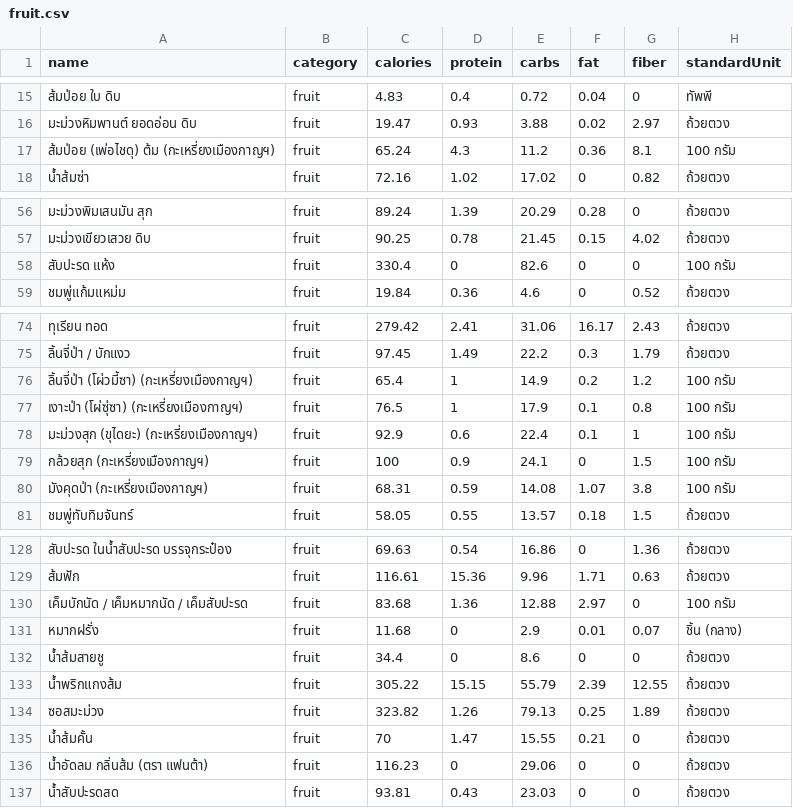
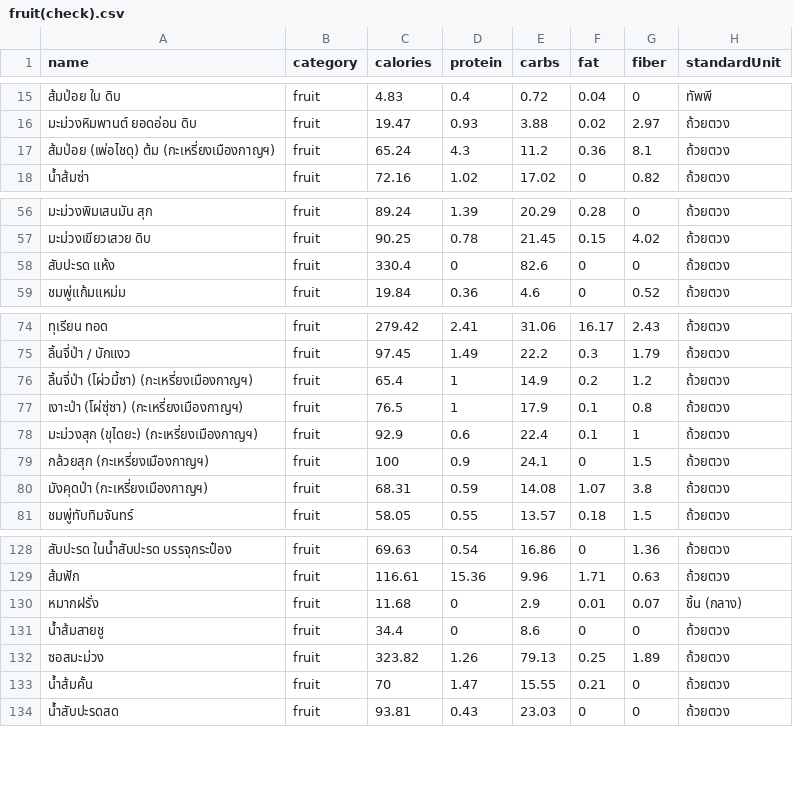
Before and after one commit to thithada/Food_DB, a CSV file: fruit(check).csv (was fruit.csv), drawn as a sheet; only a part is shown, gaps mark what is left out; the diff covers the shown part only.

Commit message:
chekck fruit

```diff
--- a/fruit.csv
+++ b/fruit(check).csv
@@ -16,3 +16,3 @@ name,category,calories,protein,carbs,fat,fiber,standardUnit
 มะม่วงหิมพานต์ ยอดอ่อน ดิบ,fruit,19.47,0.93,3.88,0.02,2.97,ถ้วยตวง
-ส้มป่อย (เพ่อไชดุ) ต้ม (กะเหรี่ยงเมืองกาญฯ),fruit,65.24,4.3,11.2,0.36,8.1,100 กรัม
+ส้มป่อย (เพ่อไชดุ) ต้ม (กะเหรี่ยงเมืองกาญฯ),fruit,65.24,4.3,11.2,0.36,8.1,ถ้วยตวง
 น้ำส้มซ่า,fruit,72.16,1.02,17.02,0,0.82,ถ้วยตวง
@@ -57,3 +57,3 @@ name,category,calories,protein,carbs,fat,fiber,standardUnit
 มะม่วงเขียวเสวย ดิบ,fruit,90.25,0.78,21.45,0.15,4.02,ถ้วยตวง
-สับปะรด แห้ง,fruit,330.4,0,82.6,0,0,100 กรัม
+สับปะรด แห้ง,fruit,330.4,0,82.6,0,0,ถ้วยตวง
 ชมพู่แก้มแหม่ม,fruit,19.84,0.36,4.6,0,0.52,ถ้วยตวง
@@ -75,7 +75,7 @@ name,category,calories,protein,carbs,fat,fiber,standardUnit
 ลิ้นจี่ป่า / บักแงว,fruit,97.45,1.49,22.2,0.3,1.79,ถ้วยตวง
-ลิ้นจี่ป่า (โผ่วมี้ซา) (กะเหรี่ยงเมืองกาญฯ),fruit,65.4,1,14.9,0.2,1.2,100 กรัม
-เงาะป่า (โผ่ซุ่ซา) (กะเหรี่ยงเมืองกาญฯ),fruit,76.5,1,17.9,0.1,0.8,100 กรัม
-มะม่วงสุก (ขุไดยะ) (กะเหรี่ยงเมืองกาญฯ),fruit,92.9,0.6,22.4,0.1,1,100 กรัม
-กล้วยสุก (กะเหรี่ยงเมืองกาญฯ),fruit,100,0.9,24.1,0,1.5,100 กรัม
-มังคุดป่า (กะเหรี่ยงเมืองกาญฯ),fruit,68.31,0.59,14.08,1.07,3.8,100 กรัม
+ลิ้นจี่ป่า (โผ่วมี้ซา) (กะเหรี่ยงเมืองกาญฯ),fruit,65.4,1,14.9,0.2,1.2,ถ้วยตวง
+เงาะป่า (โผ่ซุ่ซา) (กะเหรี่ยงเมืองกาญฯ),fruit,76.5,1,17.9,0.1,0.8,ถ้วยตวง
+มะม่วงสุก (ขุไดยะ) (กะเหรี่ยงเมืองกาญฯ),fruit,92.9,0.6,22.4,0.1,1,ถ้วยตวง
+กล้วยสุก (กะเหรี่ยงเมืองกาญฯ),fruit,100,0.9,24.1,0,1.5,ถ้วยตวง
+มังคุดป่า (กะเหรี่ยงเมืองกาญฯ),fruit,68.31,0.59,14.08,1.07,3.8,ถ้วยตวง
 ชมพู่ทับทิมจันทร์,fruit,58.05,0.55,13.57,0.18,1.5,ถ้วยตวง
@@ -129,9 +129,6 @@ name,category,calories,protein,carbs,fat,fiber,standardUnit
 ส้มฟัก,fruit,116.61,15.36,9.96,1.71,0.63,ถ้วยตวง
-เค็มบักนัด / เค็มหมากนัด / เค็มสับปะรด,fruit,83.68,1.36,12.88,2.97,0,100 กรัม
 หมากฝรั่ง,fruit,11.68,0,2.9,0.01,0.07,ชิ้น (กลาง)
 น้ำส้มสายชู,fruit,34.4,0,8.6,0,0,ถ้วยตวง
-น้ำพริกแกงส้ม,fruit,305.22,15.15,55.79,2.39,12.55,ถ้วยตวง
 ซอสมะม่วง,fruit,323.82,1.26,79.13,0.25,1.89,ถ้วยตวง
 น้ำส้มคั้น,fruit,70,1.47,15.55,0.21,0,ถ้วยตวง
-น้ำอัดลม กลิ่นส้ม (ตรา แฟนต้า),fruit,116.23,0,29.06,0,0,ถ้วยตวง
 น้ำสับปะรดสด,fruit,93.81,0.43,23.03,0,0,ถ้วยตวง
```
Also changed, not shown: 14 removed rows and 4 edited cells elsewhere in this file, 2 other files.
